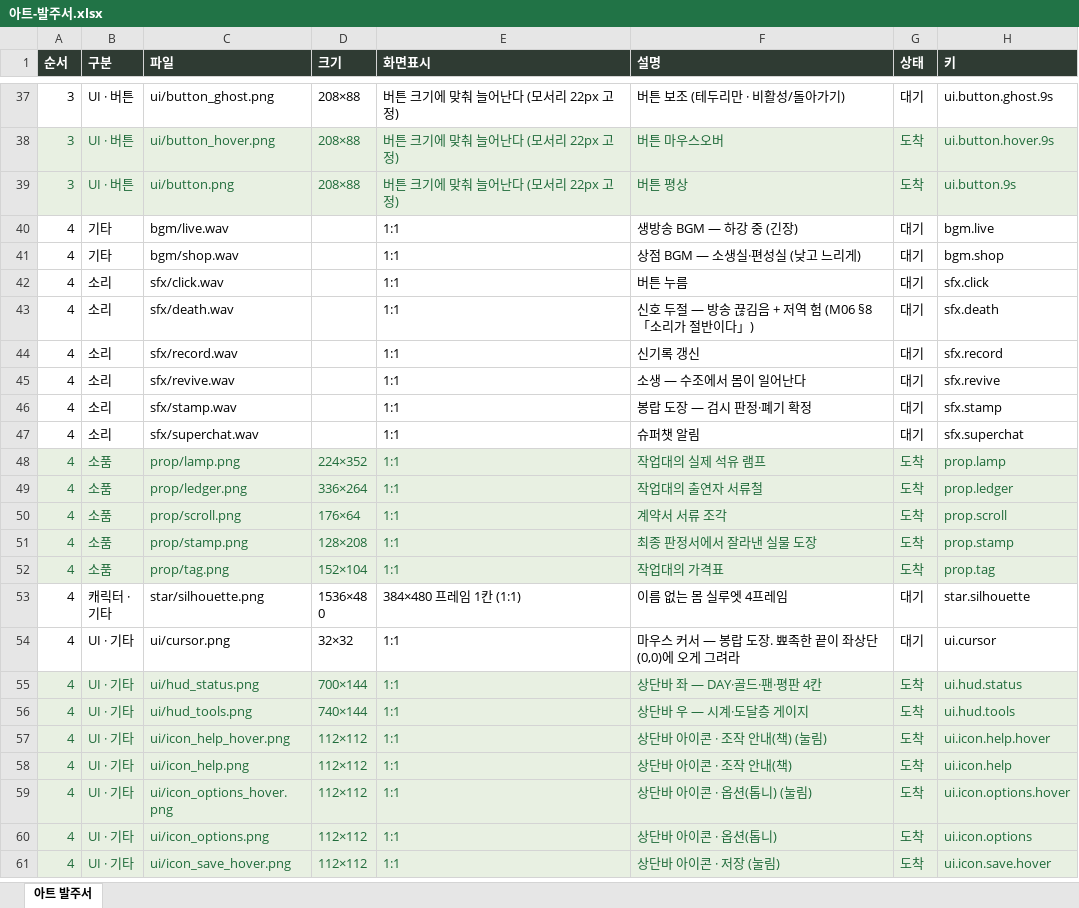
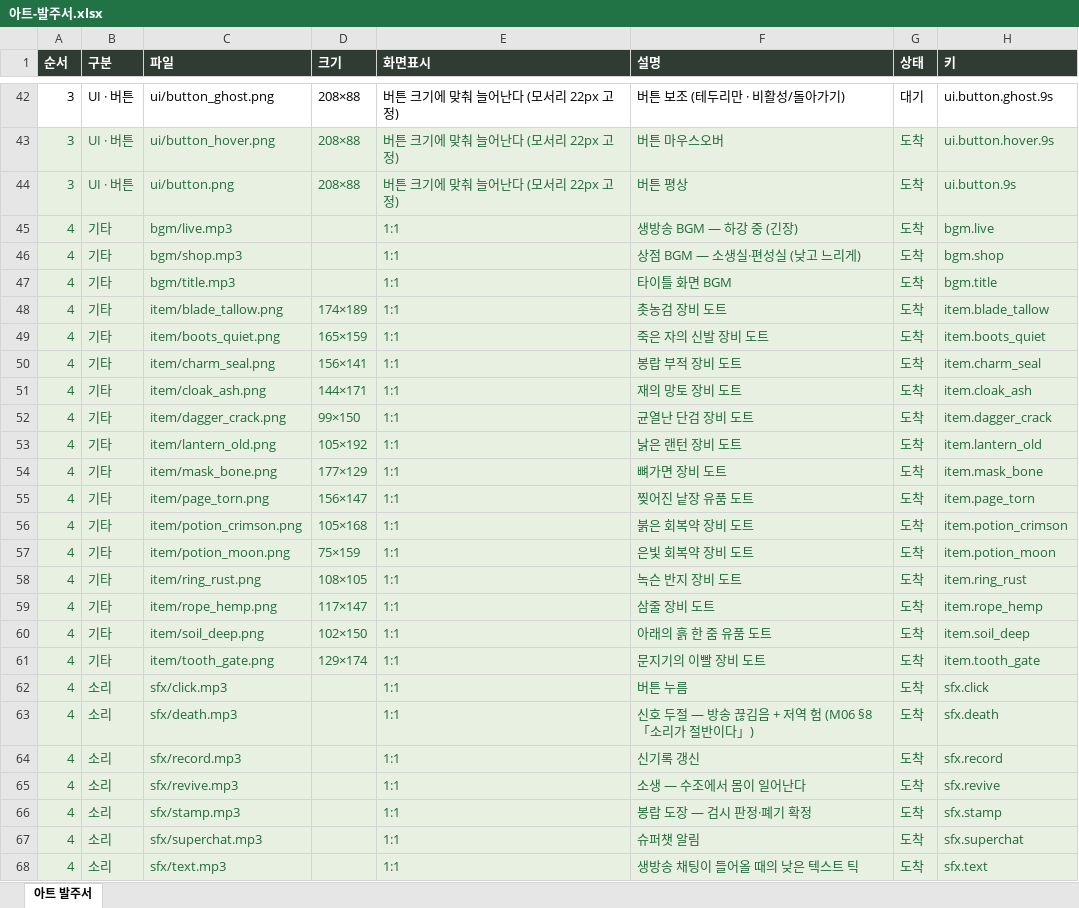
Before and after one commit to ddkk0714/the-undying-shop, an Excel workbook: 아트-발주서.xlsx, sheet 아트 발주서, drawn as a sheet; only a part is shown, gaps mark what is left out; the shorter side is filled out with more unchanged rows; values as stored, in another font and other column widths than the file's, no borders; addresses are those after the commit; the diff covers the shown part only; the diff names each change by its address in the sheet, - before the commit and + after, or states it on an @@ line.

```diff
--- a/아트-발주서.xlsx (sheet 아트 발주서)
+++ b/아트-발주서.xlsx (sheet 아트 발주서)
-A45:H46 fill: none
+A45:H46 fill: #E8F0E2
-A45:C46 text colour: black
+A45:C46 text colour: #1F6B3A
-C45 (파일): bgm/live.wav
+C45 (파일): bgm/live.mp3
-E45:H46 text colour: black
+E45:H46 text colour: #1F6B3A
-G45:G46 (상태): 대기
+G45:G46 (상태): 도착
-C46 (파일): bgm/shop.wav
+C46 (파일): bgm/shop.mp3
+row 47: 4 | 기타 | bgm/title.mp3 |  | 1:1 | 타이틀 화면 BGM | 도착 | bgm.title
+row 48: 4 | 기타 | item/blade_tallow.png | 174×189 | 1:1 | 촛농검 장비 도트 | 도착 | item.blade_tallow
+row 49: 4 | 기타 | item/boots_quiet.png | 165×159 | 1:1 | 죽은 자의 신발 장비 도트 | 도착 | item.boots_quiet
+row 50: 4 | 기타 | item/charm_seal.png | 156×141 | 1:1 | 봉랍 부적 장비 도트 | 도착 | item.charm_seal
+row 51: 4 | 기타 | item/cloak_ash.png | 144×171 | 1:1 | 재의 망토 장비 도트 | 도착 | item.cloak_ash
+row 52: 4 | 기타 | item/dagger_crack.png | 99×150 | 1:1 | 균열난 단검 장비 도트 | 도착 | item.dagger_crack
+row 53: 4 | 기타 | item/lantern_old.png | 105×192 | 1:1 | 낡은 랜턴 장비 도트 | 도착 | item.lantern_old
+row 54: 4 | 기타 | item/mask_bone.png | 177×129 | 1:1 | 뼈가면 장비 도트 | 도착 | item.mask_bone
+row 55: 4 | 기타 | item/page_torn.png | 156×147 | 1:1 | 찢어진 낱장 유품 도트 | 도착 | item.page_torn
+row 56: 4 | 기타 | item/potion_crimson.png | 105×168 | 1:1 | 붉은 회복약 장비 도트 | 도착 | item.potion_crimson
+row 57: 4 | 기타 | item/potion_moon.png | 75×159 | 1:1 | 은빛 회복약 장비 도트 | 도착 | item.potion_moon
+row 58: 4 | 기타 | item/ring_rust.png | 108×105 | 1:1 | 녹슨 반지 장비 도트 | 도착 | item.ring_rust
+row 59: 4 | 기타 | item/rope_hemp.png | 117×147 | 1:1 | 삼줄 장비 도트 | 도착 | item.rope_hemp
+row 60: 4 | 기타 | item/soil_deep.png | 102×150 | 1:1 | 아래의 흙 한 줌 유품 도트 | 도착 | item.soil_deep
+row 61: 4 | 기타 | item/tooth_gate.png | 129×174 | 1:1 | 문지기의 이빨 장비 도트 | 도착 | item.tooth_gate
-A62:H67 fill: none
+A62:H67 fill: #E8F0E2
-A62:C67 text colour: black
+A62:C67 text colour: #1F6B3A
-C62 (파일): sfx/click.wav
+C62 (파일): sfx/click.mp3
-E62:H67 text colour: black
+E62:H67 text colour: #1F6B3A
-G62:G67 (상태): 대기
+G62:G67 (상태): 도착
-C63 (파일): sfx/death.wav
+C63 (파일): sfx/death.mp3
-C64 (파일): sfx/record.wav
+C64 (파일): sfx/record.mp3
-C65 (파일): sfx/revive.wav
+C65 (파일): sfx/revive.mp3
-C66 (파일): sfx/stamp.wav
+C66 (파일): sfx/stamp.mp3
-C67 (파일): sfx/superchat.wav
+C67 (파일): sfx/superchat.mp3
+row 68: 4 | 소리 | sfx/text.mp3 |  | 1:1 | 생방송 채팅이 들어올 때의 낮은 텍스트 틱 | 도착 | sfx.text
```
Also changed, not shown: 29 added rows, 6 edited cells and cell formats elsewhere in this sheet, 15 other files.
